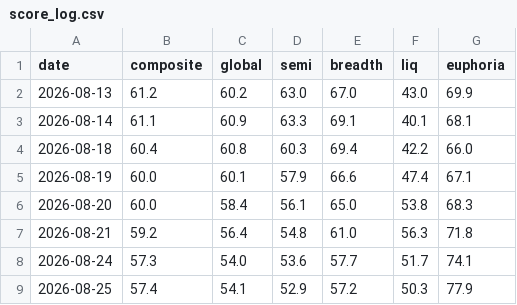
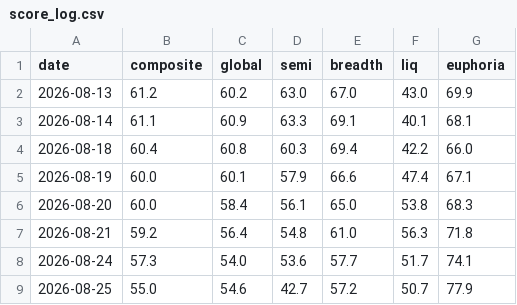
Before and after one commit to pdhman/report-summary, a CSV file: aicyclemonitor/kc_cache/score_log.csv, drawn as a sheet.

```diff
--- a/aicyclemonitor/kc_cache/score_log.csv
+++ b/aicyclemonitor/kc_cache/score_log.csv
@@ -8,2 +8,2 @@ date,composite,global,semi,breadth,liq,euphoria
 2026-08-24,57.3,54.0,53.6,57.7,51.7,74.1
-2026-08-25,57.4,54.1,52.9,57.2,50.3,77.9
+2026-08-25,55.0,54.6,42.7,57.2,50.7,77.9
```
Also changed, not shown: 4 other files.
